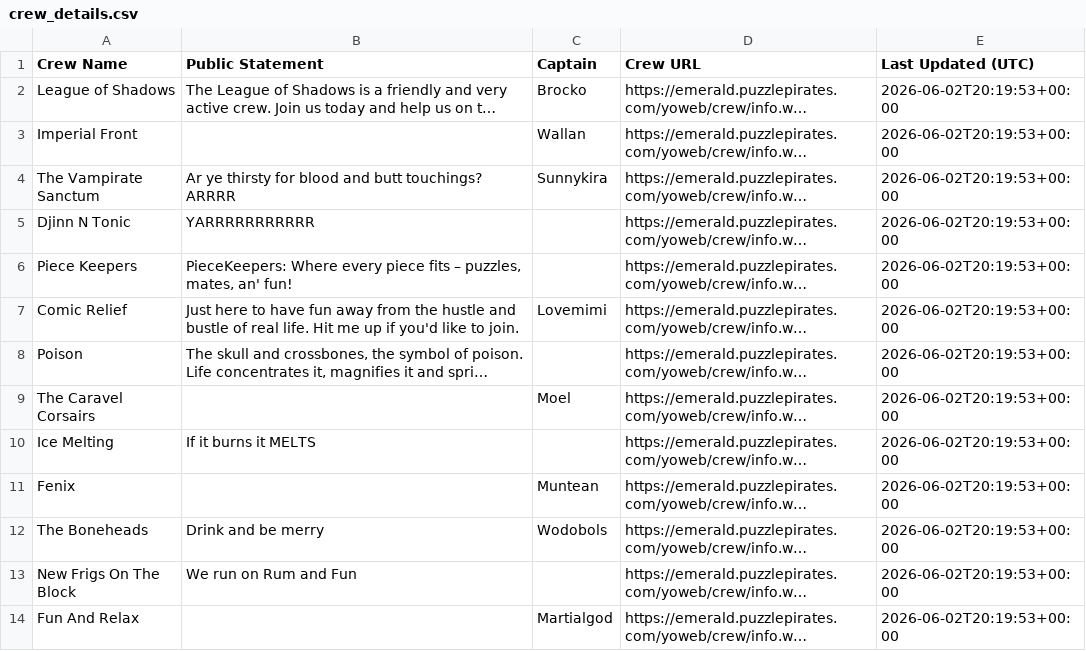
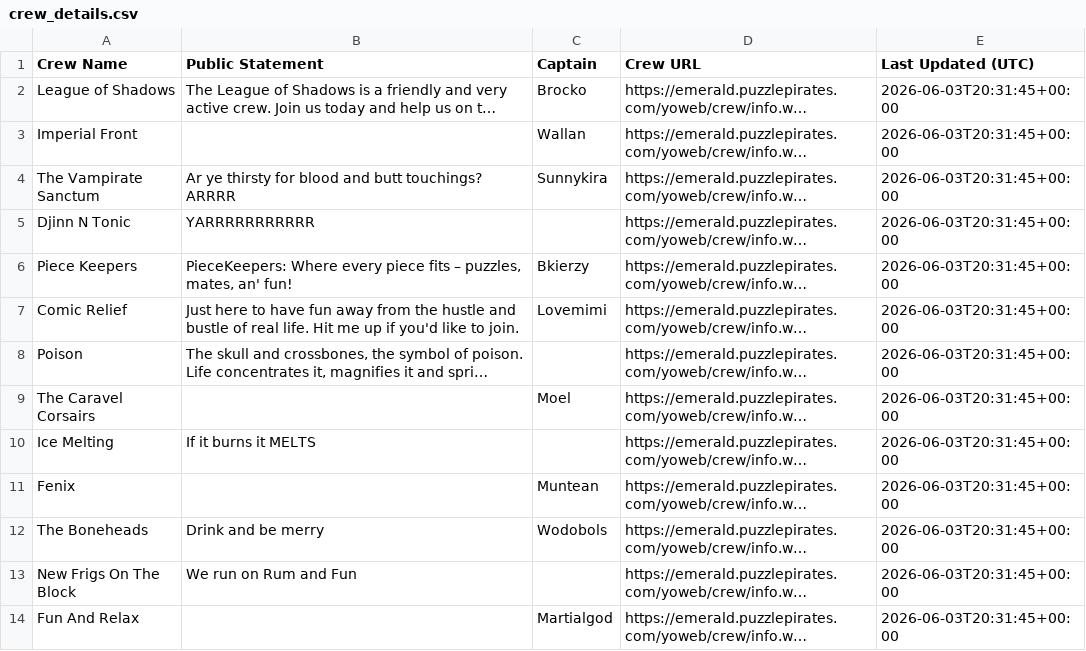
Before and after one commit to RikitoC/RikitoC.github.io, a CSV file: data/crew_details.csv, drawn as a sheet; only a part is shown; long unchanged cells end in …; the diff covers the shown part only; the diff names each change by its address in the sheet, - before the commit and + after, or states it on an @@ line.

```diff
--- a/data/crew_details.csv
+++ b/data/crew_details.csv
-E2:E14 (Last Updated (UTC)): 2026-06-02T20:19:53+00:00
+E2:E14 (Last Updated (UTC)): 2026-06-03T20:31:45+00:00
-C6 (Captain): (empty)
+C6 (Captain): Bkierzy
```
Also changed, not shown: 12 edited cells elsewhere in this file, data/external_pirates_latest.csv, data/pirate_urls.csv, 4 other files.
